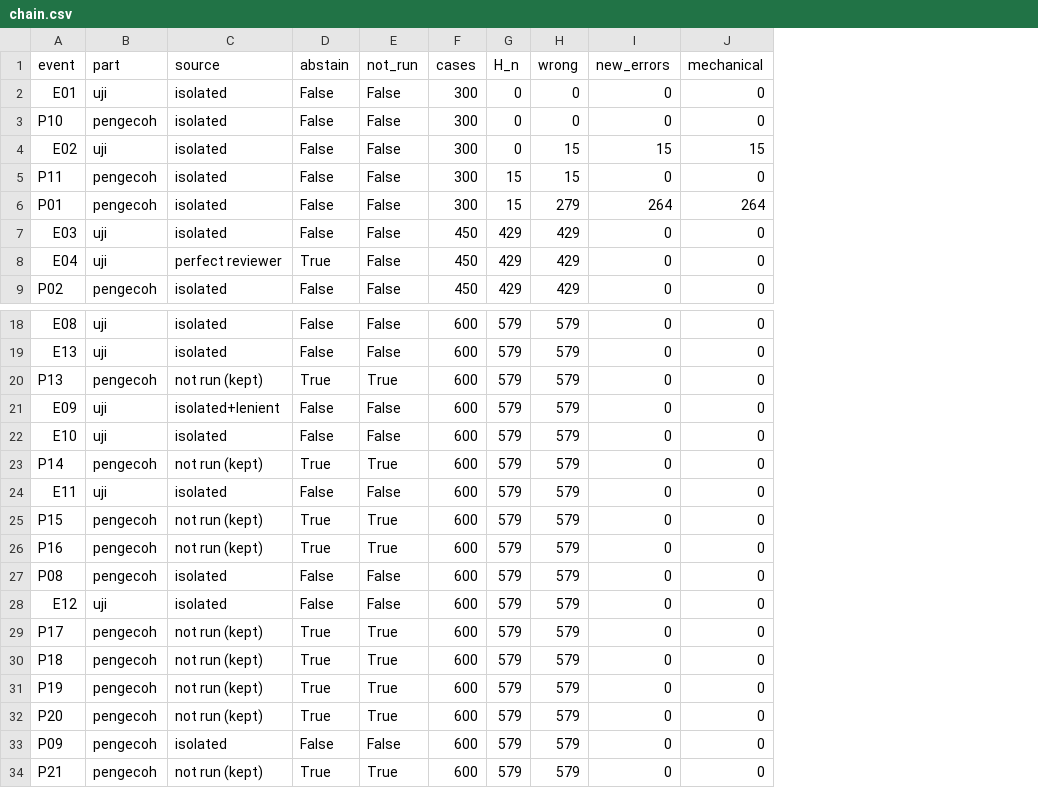
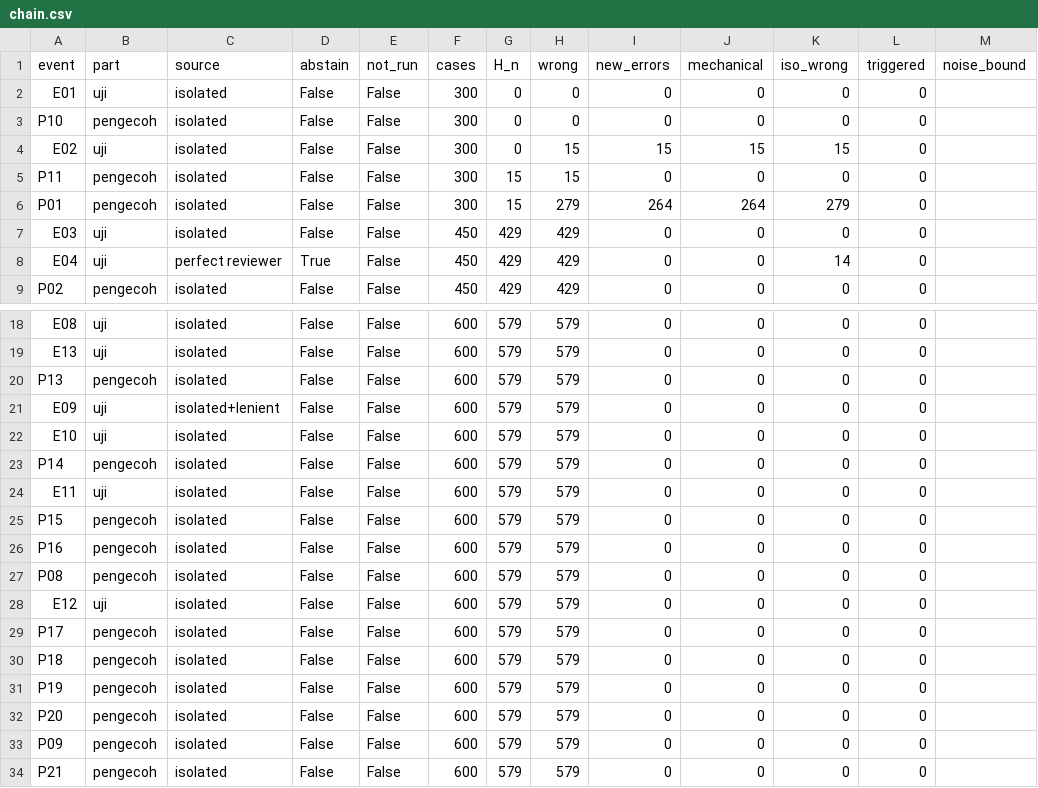
Before and after one commit to obikastanya/pph_payroll_with_knowledge_base, a CSV file: experiments/e3-sempurna/chain.csv, drawn as a sheet; only a part is shown, gaps mark what is left out; the diff names each change by its address in the sheet, - before the commit and + after, or states it on an @@ line.

```diff
--- a/experiments/e3-sempurna/chain.csv
+++ b/experiments/e3-sempurna/chain.csv
+column K (iso_wrong), rows 2-9: 0 | 0 | 15 | 0 | 279 | 0 | 14 | 0; rows 18-34: all 0
+column L (triggered), rows 2-9: all 0; rows 18-34: all 0
+column M (noise_bound), empty
-C20 (source): not run (kept)
+C20 (source): isolated
-D20 (abstain): True
+D20 (abstain): False
-E20 (not_run): True
+E20 (not_run): False
-C23 (source): not run (kept)
+C23 (source): isolated
-D23 (abstain): True
+D23 (abstain): False
-E23 (not_run): True
+E23 (not_run): False
-C25:C26 (source): not run (kept)
+C25:C26 (source): isolated
-D25:D26 (abstain): True
+D25:D26 (abstain): False
-E25:E26 (not_run): True
+E25:E26 (not_run): False
-C29:C32 (source): not run (kept)
+C29:C32 (source): isolated
-D29:D32 (abstain): True
+D29:D32 (abstain): False
-E29:E32 (not_run): True
+E29:E32 (not_run): False
-C34 (source): not run (kept)
+C34 (source): isolated
-D34 (abstain): True
+D34 (abstain): False
-E34 (not_run): True
+E34 (not_run): False
```
Also changed, not shown: experiments/e2-pengecoh/scores.csv, experiments/e3-tetap/chain.csv, 30 other files.
